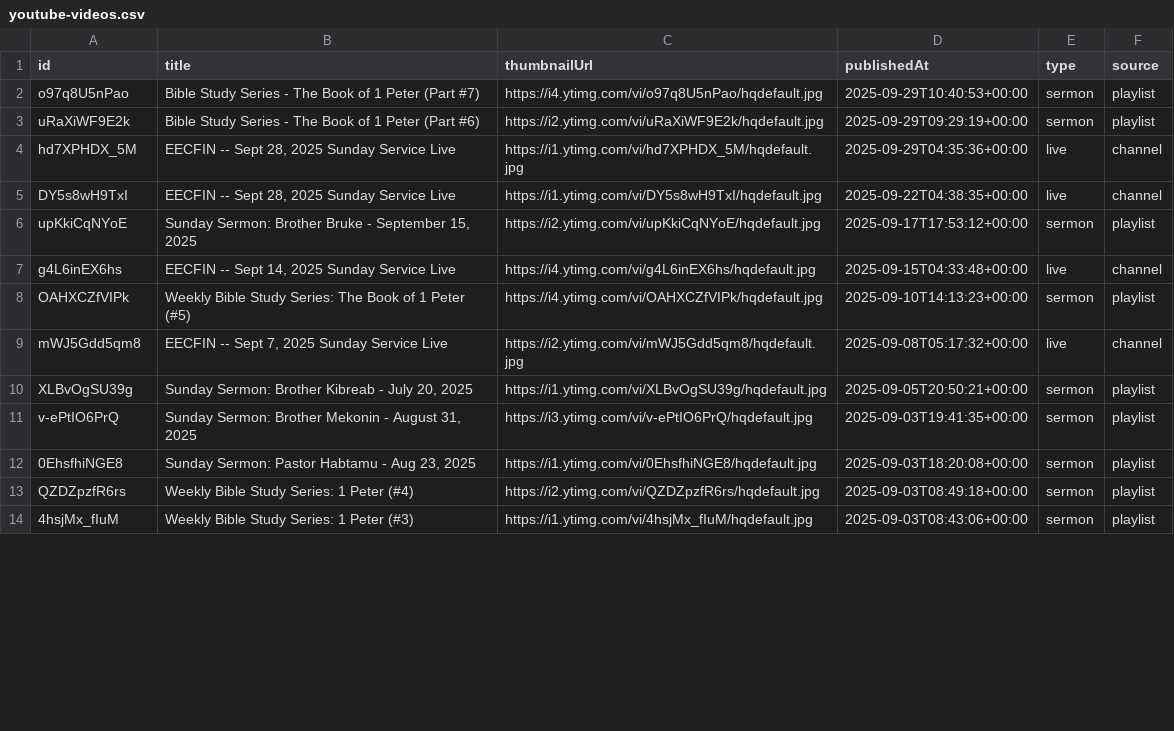
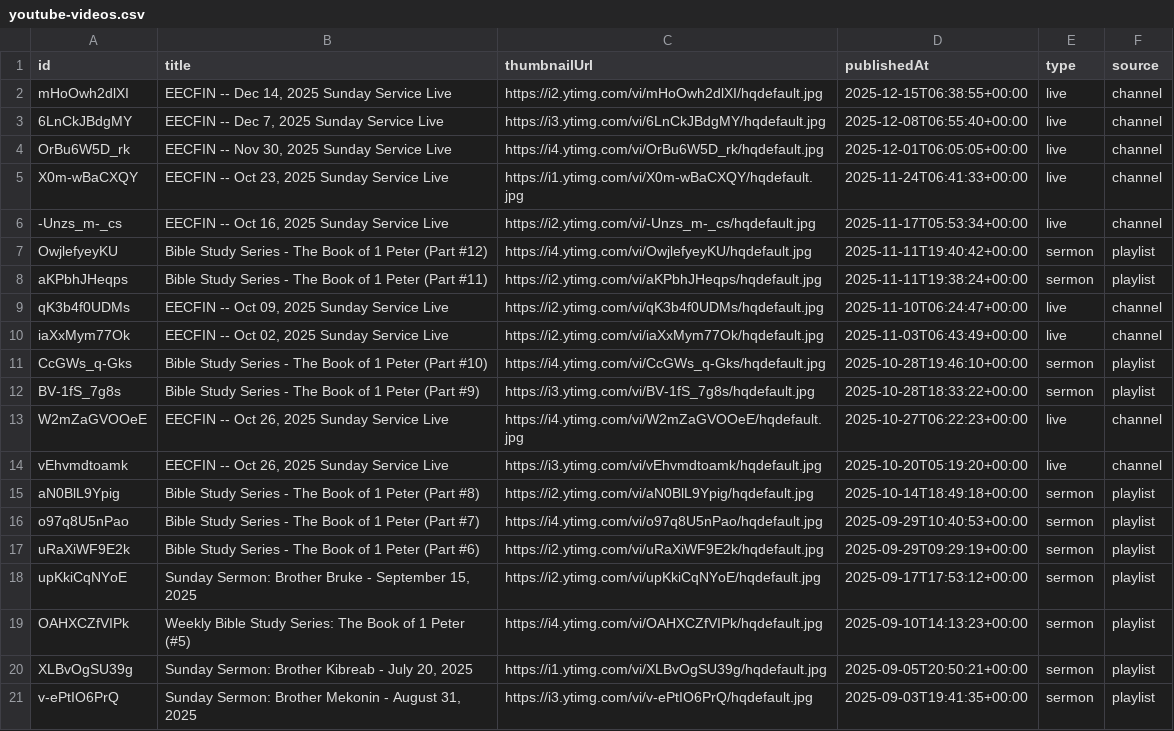
Before and after one commit to yayeeu/eecfin-web, a CSV file: public/data/youtube-videos.csv, drawn as a sheet; only a part is shown; the shorter side is filled out with more unchanged rows; the diff covers the shown part only.

```diff
--- a/public/data/youtube-videos.csv
+++ b/public/data/youtube-videos.csv
@@ -1,10 +1,20 @@
 id,title,thumbnailUrl,publishedAt,type,source
+mHoOwh2dlXI,"EECFIN  -- Dec 14, 2025  Sunday Service Live",https://i2.ytimg.com/vi/mHoOwh2dlXI/hqdefault.jpg,2025-12-15T06:38:55+00:00,live,channel
+6LnCkJBdgMY,"EECFIN  -- Dec 7, 2025  Sunday Service Live",https://i3.ytimg.com/vi/6LnCkJBdgMY/hqdefault.jpg,2025-12-08T06:55:40+00:00,live,channel
+OrBu6W5D_rk,"EECFIN  -- Nov 30, 2025  Sunday Service Live",https://i4.ytimg.com/vi/OrBu6W5D_rk/hqdefault.jpg,2025-12-01T06:05:05+00:00,live,channel
+X0m-wBaCXQY,"EECFIN  -- Oct  23, 2025  Sunday Service Live",https://i1.ytimg.com/vi/X0m-wBaCXQY/hqdefault.jpg,2025-11-24T06:41:33+00:00,live,channel
+-Unzs_m-_cs,"EECFIN  -- Oct  16, 2025  Sunday Service Live",https://i2.ytimg.com/vi/-Unzs_m-_cs/hqdefault.jpg,2025-11-17T05:53:34+00:00,live,channel
+OwjlefyeyKU,"Bible Study Series - The Book of 1 Peter (Part #12)",https://i4.ytimg.com/vi/OwjlefyeyKU/hqdefault.jpg,2025-11-11T19:40:42+00:00,sermon,playlist
+aKPbhJHeqps,"Bible Study Series - The Book of 1 Peter (Part #11)",https://i2.ytimg.com/vi/aKPbhJHeqps/hqdefault.jpg,2025-11-11T19:38:24+00:00,sermon,playlist
+qK3b4f0UDMs,"EECFIN  -- Oct 09, 2025  Sunday Service Live",https://i2.ytimg.com/vi/qK3b4f0UDMs/hqdefault.jpg,2025-11-10T06:24:47+00:00,live,channel
+iaXxMym77Ok,"EECFIN  -- Oct 02, 2025  Sunday Service Live",https://i2.ytimg.com/vi/iaXxMym77Ok/hqdefault.jpg,2025-11-03T06:43:49+00:00,live,channel
+CcGWs_q-Gks,"Bible Study Series - The Book of 1 Peter (Part #10)",https://i4.ytimg.com/vi/CcGWs_q-Gks/hqdefault.jpg,2025-10-28T19:46:10+00:00,sermon,playlist
+BV-1fS_7g8s,"Bible Study Series - The Book of 1 Peter (Part #9)",https://i3.ytimg.com/vi/BV-1fS_7g8s/hqdefault.jpg,2025-10-28T18:33:22+00:00,sermon,playlist
+W2mZaGVOOeE,"EECFIN  -- Oct 26, 2025  Sunday Service Live",https://i4.ytimg.com/vi/W2mZaGVOOeE/hqdefault.jpg,2025-10-27T06:22:23+00:00,live,channel
+vEhvmdtoamk,"EECFIN  -- Oct 26, 2025  Sunday Service Live",https://i3.ytimg.com/vi/vEhvmdtoamk/hqdefault.jpg,2025-10-20T05:19:20+00:00,live,channel
+aN0BlL9Ypig,"Bible Study Series - The Book of 1 Peter (Part #8)",https://i2.ytimg.com/vi/aN0BlL9Ypig/hqdefault.jpg,2025-10-14T18:49:18+00:00,sermon,playlist
 o97q8U5nPao,"Bible Study Series - The Book of 1 Peter (Part #7)",https://i4.ytimg.com/vi/o97q8U5nPao/hqdefault.jpg,2025-09-29T10:40:53+00:00,sermon,playlist
 uRaXiWF9E2k,"Bible Study Series - The Book of 1 Peter (Part #6)",https://i2.ytimg.com/vi/uRaXiWF9E2k/hqdefault.jpg,2025-09-29T09:29:19+00:00,sermon,playlist
-hd7XPHDX_5M,"EECFIN  -- Sept 28, 2025  Sunday Service Live",https://i1.ytimg.com/vi/hd7XPHDX_5M/hqdefault.jpg,2025-09-29T04:35:36+00:00,live,channel
-DY5s8wH9TxI,"EECFIN  -- Sept 28, 2025  Sunday Service Live",https://i1.ytimg.com/vi/DY5s8wH9TxI/hqdefault.jpg,2025-09-22T04:38:35+00:00,live,channel
 upKkiCqNYoE,"Sunday Sermon: Brother Bruke - September 15, 2025",https://i2.ytimg.com/vi/upKkiCqNYoE/hqdefault.jpg,2025-09-17T17:53:12+00:00,sermon,playlist
-g4L6inEX6hs,"EECFIN  -- Sept 14, 2025  Sunday Service Live",https://i4.ytimg.com/vi/g4L6inEX6hs/hqdefault.jpg,2025-09-15T04:33:48+00:00,live,channel
 OAHXCZfVIPk,"Weekly Bible Study Series: The Book of 1 Peter (#5)",https://i4.ytimg.com/vi/OAHXCZfVIPk/hqdefault.jpg,2025-09-10T14:13:23+00:00,sermon,playlist
-mWJ5Gdd5qm8,"EECFIN  -- Sept 7, 2025  Sunday Service Live",https://i2.ytimg.com/vi/mWJ5Gdd5qm8/hqdefault.jpg,2025-09-08T05:17:32+00:00,live,channel
 XLBvOgSU39g,"Sunday Sermon: Brother Kibreab  -  July 20, 2025",https://i1.ytimg.com/vi/XLBvOgSU39g/hqdefault.jpg,2025-09-05T20:50:21+00:00,sermon,playlist
```
Also changed, not shown: 7 removed rows elsewhere in this file, 5 other files.
